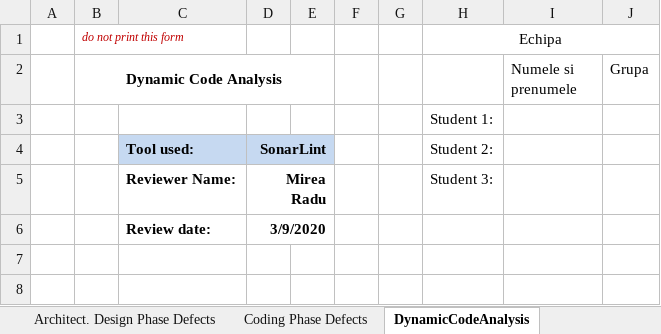
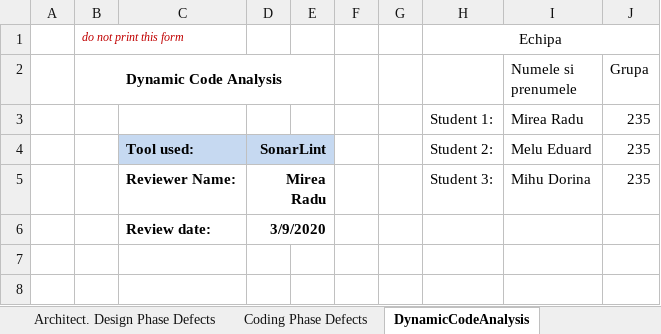
Before and after one commit to MireaRadu/Witcher_235, an Excel workbook: Tasks/Docs/Lab01/Lab01_ReviewReport.xlsx, sheet DynamicCodeAnalysis, drawn as a sheet; only a part is shown; values as stored, in another font and other column widths than the file's, no borders; removed rows and columns are numbered as before the commit, all else as after; the diff names each change by its address in the sheet, - before the commit and + after, or states it on an @@ line.

```diff
--- a/Tasks/Docs/Lab01/Lab01_ReviewReport.xlsx (sheet DynamicCodeAnalysis)
+++ b/Tasks/Docs/Lab01/Lab01_ReviewReport.xlsx (sheet DynamicCodeAnalysis)
-row 3:  |  |  |  |  |  |  | Student 1:
+row 3:  |  |  |  |  |  |  | Student 1: | Mirea Radu | 235
-I4 (Numele si prenumele): (empty)
+I4 (Numele si prenumele): Melu Eduard
-J4:J5 (Grupa): (empty)
+J4:J5 (Grupa): 235
-I5 (Numele si prenumele): (empty)
+I5 (Numele si prenumele): Mihu Dorina
```
Also changed, not shown: sheet Architect. Design Phase Defects, sheet Requirements Phase Defects, sheet Coding Phase Defects.
